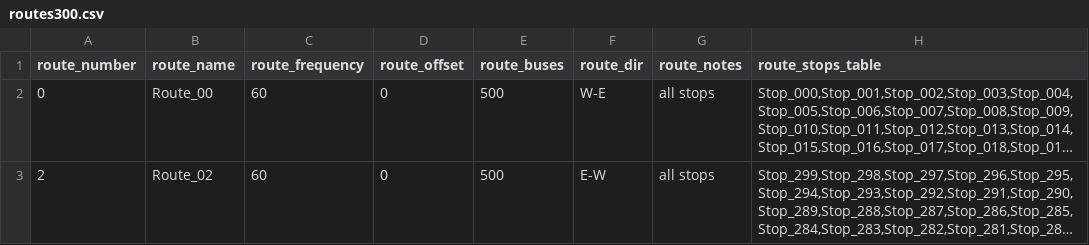
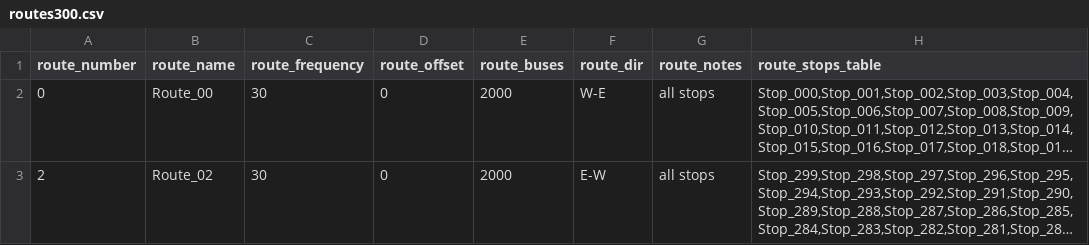
Before and after one commit to jpruiz84/masivo, a CSV file: utils/routes300.csv, drawn as a sheet; long unchanged cells end in …; the diff names each change by its address in the sheet, - before the commit and + after, or states it on an @@ line.

```diff
--- a/utils/routes300.csv
+++ b/utils/routes300.csv
-C2:C3 (route_frequency): 60
+C2:C3 (route_frequency): 30
-E2:E3 (route_buses): 500
+E2:E3 (route_buses): 2000
```
Also changed, not shown: 2 other files.
